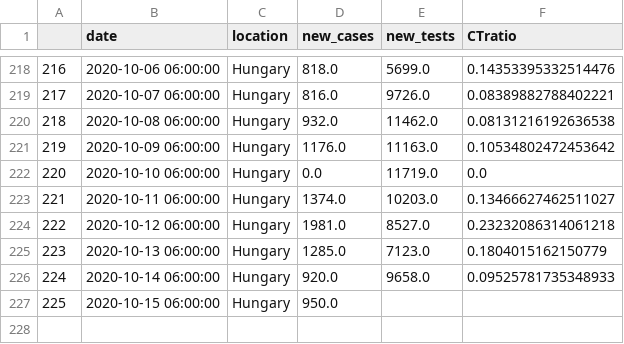
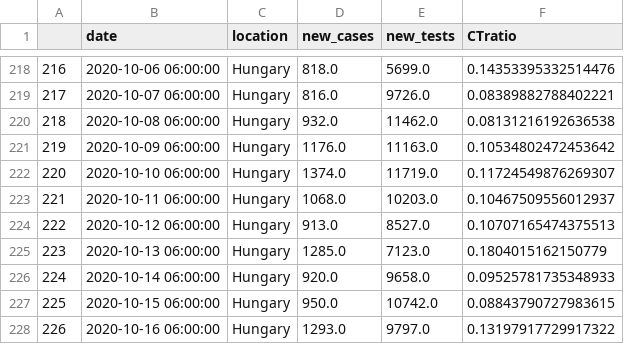
Before and after one commit to sandorbihary/AgnesRiport, a CSV file: outspark.csv, drawn as a sheet; only a part is shown, gaps mark what is left out.

```diff
--- a/outspark.csv
+++ b/outspark.csv
@@ -221,7 +221,8 @@
 219,2020-10-09 06:00:00,Hungary,1176.0,11163.0,0.10534802472453642
-220,2020-10-10 06:00:00,Hungary,0.0,11719.0,0.0
-221,2020-10-11 06:00:00,Hungary,1374.0,10203.0,0.13466627462511027
-222,2020-10-12 06:00:00,Hungary,1981.0,8527.0,0.23232086314061218
+220,2020-10-10 06:00:00,Hungary,1374.0,11719.0,0.11724549876269307
+221,2020-10-11 06:00:00,Hungary,1068.0,10203.0,0.10467509556012937
+222,2020-10-12 06:00:00,Hungary,913.0,8527.0,0.10707165474375513
 223,2020-10-13 06:00:00,Hungary,1285.0,7123.0,0.1804015162150779
 224,2020-10-14 06:00:00,Hungary,920.0,9658.0,0.09525781735348933
-225,2020-10-15 06:00:00,Hungary,950.0,,
+225,2020-10-15 06:00:00,Hungary,950.0,10742.0,0.08843790727983615
+226,2020-10-16 06:00:00,Hungary,1293.0,9797.0,0.13197917729917322
```
Also changed, not shown: 4 other files.
